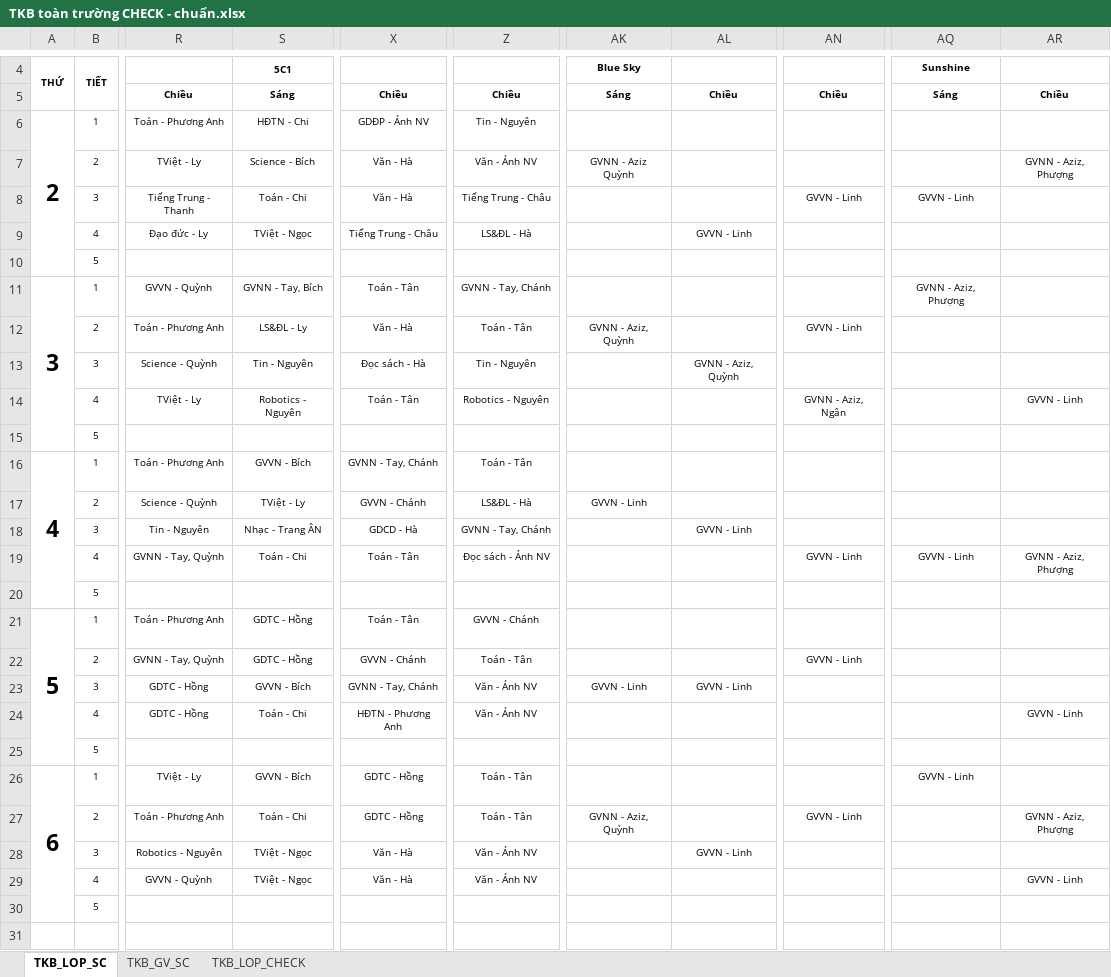
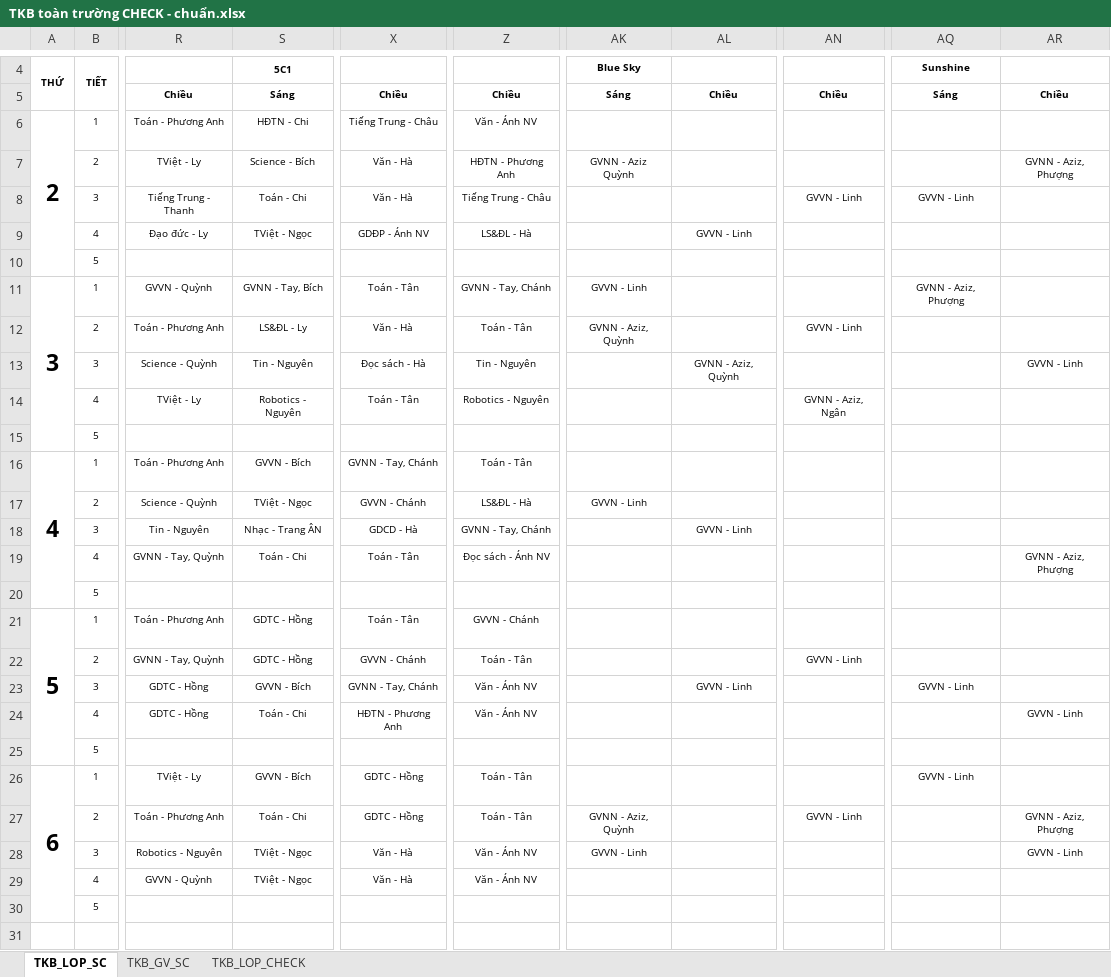
Before and after one commit to dinhnguyenhnue/UNIGO, an Excel workbook: TKB toàn trường CHECK - chuẩn.xlsx, sheet TKB_LOP_SC, drawn as a sheet; only a part is shown, gaps mark what is left out; values as stored, in another font and other column widths than the file's, no borders; the diff names each change by its address in the sheet, - before the commit and + after, or states it on an @@ line.

```diff
--- a/TKB toàn trường CHECK - chuẩn.xlsx (sheet TKB_LOP_SC)
+++ b/TKB toàn trường CHECK - chuẩn.xlsx (sheet TKB_LOP_SC)
-X6: GDĐP - Ánh NV
+X6: Tiếng Trung - Châu
-Z6: Tin - Nguyên
+Z6: Văn - Ánh NV
-Z7: Văn - Ánh NV
+Z7: HĐTN - Phương Anh
-X9: Tiếng Trung - Châu
+X9: GDĐP - Ánh NV
-AK11: (empty)
+AK11: GVVN - Linh
-AR13: (empty)
+AR13: GVVN - Linh
-AR14: GVVN - Linh
+AR14: (empty)
-S17: TViệt - Ly
+S17: TViệt - Ngọc
-AN19: GVVN - Linh
+AN19: (empty)
-AQ19: GVVN - Linh
+AQ19: (empty)
-AK23: GVVN - Linh
+AK23: (empty)
-AQ23: (empty)
+AQ23: GVVN - Linh
-AK28: (empty)
+AK28: GVVN - Linh
-AL28: GVVN - Linh
+AL28: (empty)
-AR28: (empty)
+AR28: GVVN - Linh
-AR29: GVVN - Linh
+AR29: (empty)
```
Also changed, not shown: sheet TKB_LOP_CHECK, sheet TKB_GV_SC, formulas that keep their value, Thời khóa biểu giáo viên/Thời khóa biểu - Cô Tân.xlsx, Thời khóa biểu giáo viên/Thời khóa biểu - Nguyễn Thị Hà.xlsx, 10 other files.
